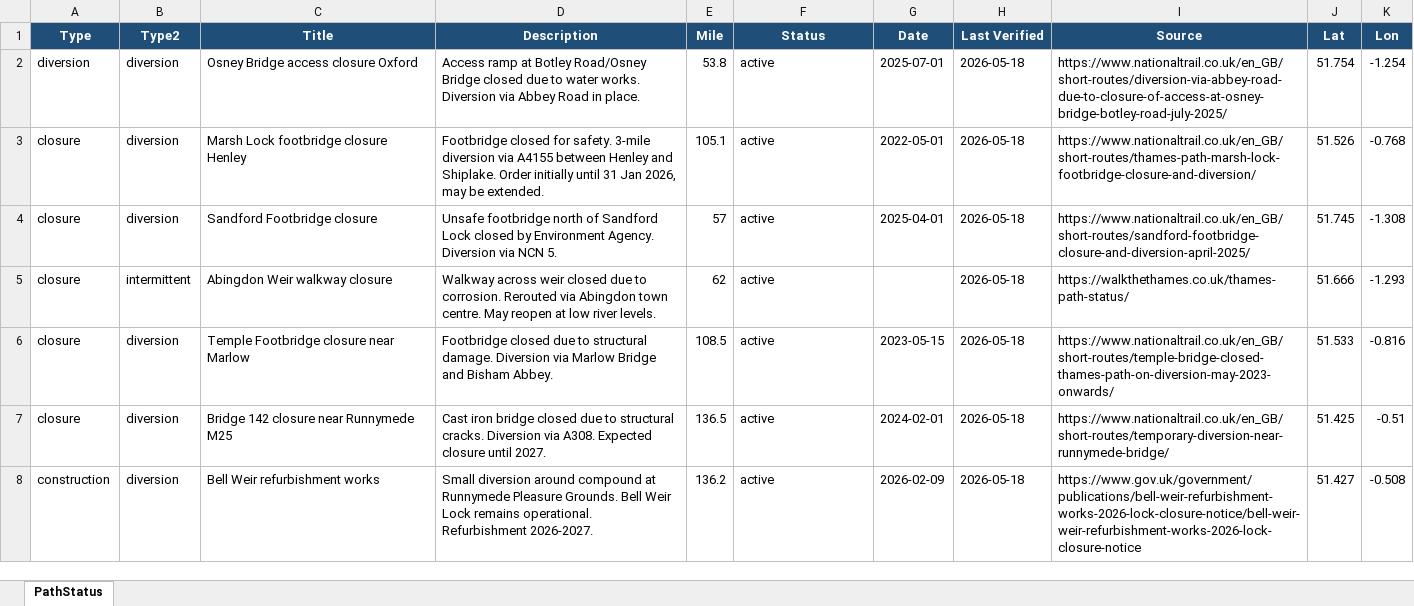
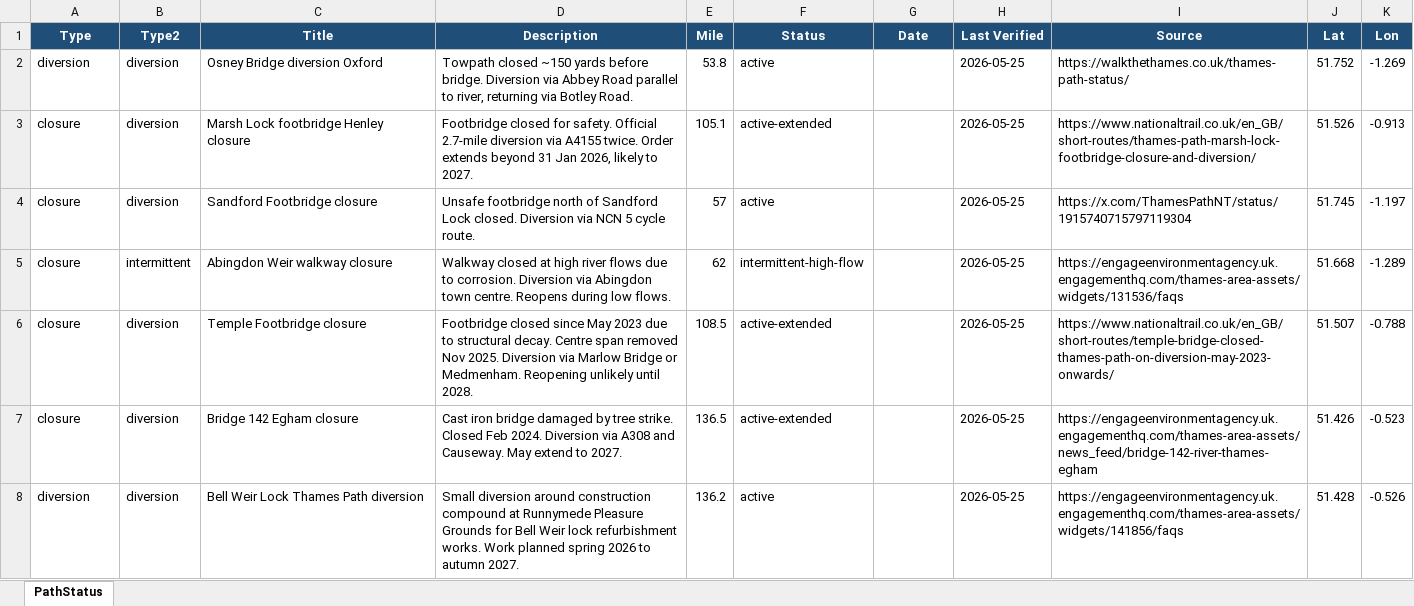
Before and after one commit to mattgage76/thames-path-status, an Excel workbook: PathStatus.xlsx, sheet PathStatus, drawn as a sheet; only a part is shown; values as stored, in another font and other column widths than the file's, no borders; removed rows and columns are numbered as before the commit, all else as after; the diff covers the shown part only; the diff names each change by its address in the sheet, - before the commit and + after, or states it on an @@ line.

Commit message:
Auto-update: Thames Path status 2026-05-25

```diff
--- a/PathStatus.xlsx (sheet PathStatus)
+++ b/PathStatus.xlsx (sheet PathStatus)
-C2 (Title): Osney Bridge access closure Oxford
+C2 (Title): Osney Bridge diversion Oxford
-D2 (Description): Access ramp at Botley Road/Osney Bridge closed due to water works. Diversion via Abbey Road in place.
+D2 (Description): Towpath closed ~150 yards before bridge. Diversion via Abbey Road parallel to river, returning via Botley Road.
-G2 (Date): 2025-07-01
+G2 (Date): (empty)
-H2:H6 (Last Verified): 2026-05-18
+H2:H6 (Last Verified): 2026-05-25
-I2 (Source): https://www.nationaltrail.co.uk/en_GB/short-routes/diversion-via-abbey-road-due-to-closure-of-access-at-osney-bridge-botley-road-july-2025/
+I2 (Source): https://walkthethames.co.uk/thames-path-status/
-J2 (Lat): 51.754
+J2 (Lat): 51.752
-K2 (Lon): -1.254
+K2 (Lon): -1.269
-C3 (Title): Marsh Lock footbridge closure Henley
+C3 (Title): Marsh Lock footbridge Henley closure
-D3 (Description): …for safety. 3-mile diversion via A4155 between Henley and Shiplake. Order initially until 31 Jan 2026, may be extended.
+D3 (Description): …for safety. Official 2.7-mile diversion via A4155 twice. Order extends beyond 31 Jan 2026, likely to 2027.
-F3 (Status): active
+F3 (Status): active-extended
-G3 (Date): 2022-05-01
+G3 (Date): (empty)
-K3 (Lon): -0.768
+K3 (Lon): -0.913
-D4 (Description): …Sandford Lock closed by Environment Agency. Diversion via NCN 5.
+D4 (Description): …Sandford Lock closed. Diversion via NCN 5 cycle route.
-G4 (Date): 2025-04-01
+G4 (Date): (empty)
-I4 (Source): https://www.nationaltrail.co.uk/en_GB/short-routes/sandford-footbridge-closure-and-diversion-april-2025/
+I4 (Source): https://x.com/ThamesPathNT/status/1915740715797119304
-K4 (Lon): -1.308
+K4 (Lon): -1.197
-D5 (Description): Walkway across weir closed due to corrosion. Rerouted via Abingdon town centre. May reopen at low river levels.
+D5 (Description): Walkway closed at high river flows due to corrosion. Diversion via Abingdon town centre. Reopens during low flows.
-F5 (Status): active
+F5 (Status): intermittent-high-flow
-I5 (Source): https://walkthethames.co.uk/thames-path-status/
+I5 (Source): https://engageenvironmentagency.uk.engagementhq.com/thames-area-assets/widgets/131536/faqs
-J5 (Lat): 51.666
+J5 (Lat): 51.668
-K5 (Lon): -1.293
+K5 (Lon): -1.289
-C6 (Title): Temple Footbridge closure near Marlow
+C6 (Title): Temple Footbridge closure
-D6 (Description): Footbridge closed due to structural damage. Diversion via Marlow Bridge and Bisham Abbey.
+D6 (Description): Footbridge closed since May 2023 due to structural decay. Centre span removed Nov 2025. Diversion via Marlow Bridge or Medmenham. Reopening unlikely until 2028.
-F6 (Status): active
+F6 (Status): active-extended
-G6 (Date): 2023-05-15
+G6 (Date): (empty)
-J6 (Lat): 51.533
+J6 (Lat): 51.507
-K6 (Lon): -0.816
+K6 (Lon): -0.788
-row 7: closure | diversion | Bridge 142 closure near Runnymede M25 | Cast iron bridge closed due to structural cracks. Diversion via A308. Expected closure until 2027. | 136.5 | active | 2024-02-01 | 2026-05-18 | https://www.nationaltrail.co.uk/en_GB/short-routes/temporary-diversion-near-runnymede-bridge/ | 51.425 | -0.51
-row 8: construction | diversion | Bell Weir refurbishment works | Small diversion around compound at Runnymede Pleasure Grounds. Bell Weir Lock remains operational. Refurbishment 2026-2027. | 136.2 | active | 2026-02-09 | 2026-05-18 | https://www.gov.uk/government/publications/bell-weir-refurbishment-works-2026-lock-closure-notice/bell-weir-weir-refurbishment-works-2026-lock-closure-notice | 51.427 | -0.508
+row 7: closure | diversion | Bridge 142 Egham closure | Cast iron bridge damaged by tree strike. Closed Feb 2024. Diversion via A308 and Causeway. May extend to 2027. | 136.5 | active-extended |  | 2026-05-25 | https://engageenvironmentagency.uk.engagementhq.com/thames-area-assets/news_feed/bridge-142-river-thames-egham | 51.426 | -0.523
+row 8: diversion | diversion | Bell Weir Lock Thames Path diversion | Small diversion around construction compound at Runnymede Pleasure Grounds for Bell Weir lock refurbishment works. Work planned spring 2026 to autumn 2027. | 136.2 | active |  | 2026-05-25 | https://engageenvironmentagency.uk.engagementhq.com/thames-area-assets/widgets/141856/faqs | 51.428 | -0.526
```
Also changed, not shown: 1 removed row and 23 edited cells elsewhere in this sheet, 2 other files.
